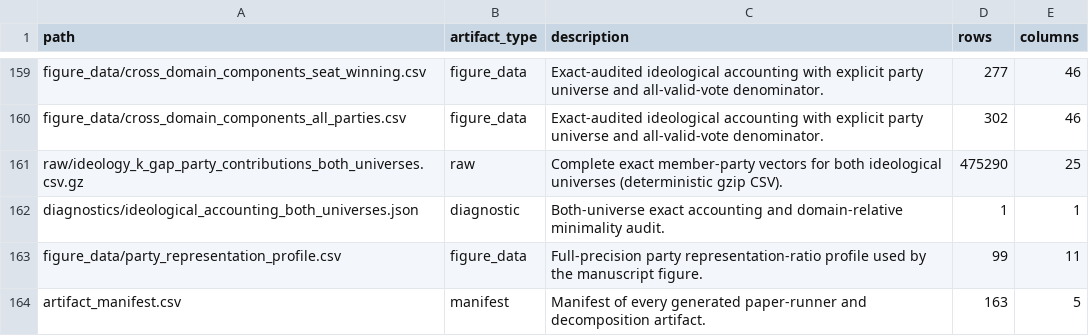
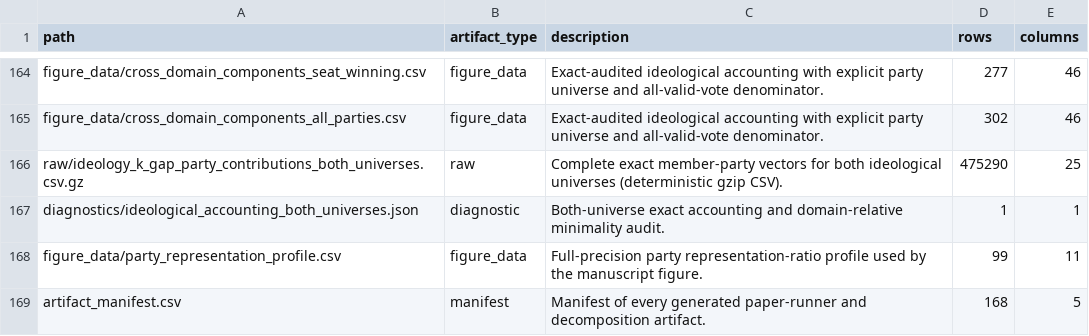
Before and after one commit to marcelovmaciel/electoral-inversion, a CSV file: processing/Processing/output/paper/artifact_manifest.csv, drawn as a sheet; only a part is shown, gaps mark what is left out; the diff covers the shown part only.

```diff
--- a/processing/Processing/output/paper/artifact_manifest.csv
+++ b/processing/Processing/output/paper/artifact_manifest.csv
@@ -163,2 +168,2 @@ diagnostics/ideological_accounting_both_universes.json,diagnostic,Both-universe
 figure_data/party_representation_profile.csv,figure_data,Full-precision party representation-ratio profile used by the manuscript figure.,99,11
-artifact_manifest.csv,manifest,Manifest of every generated paper-runner and decomposition artifact.,163,5
+artifact_manifest.csv,manifest,Manifest of every generated paper-runner and decomposition artifact.,168,5
```
Also changed, not shown: 5 added rows elsewhere in this file, processing/Processing/output/decomposition/artifact_manifest.csv, processing/Processing/output/decomposition/audit/decomposition_input_manifest.csv, 19 other files.
